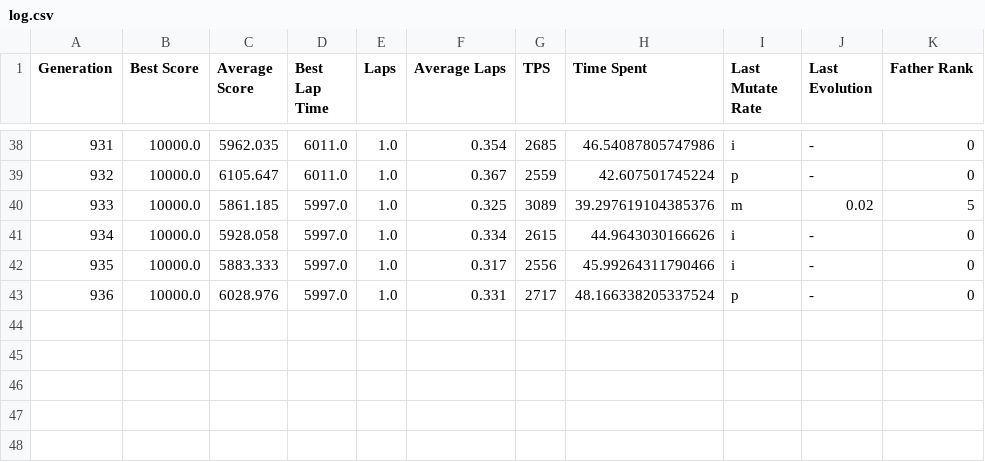
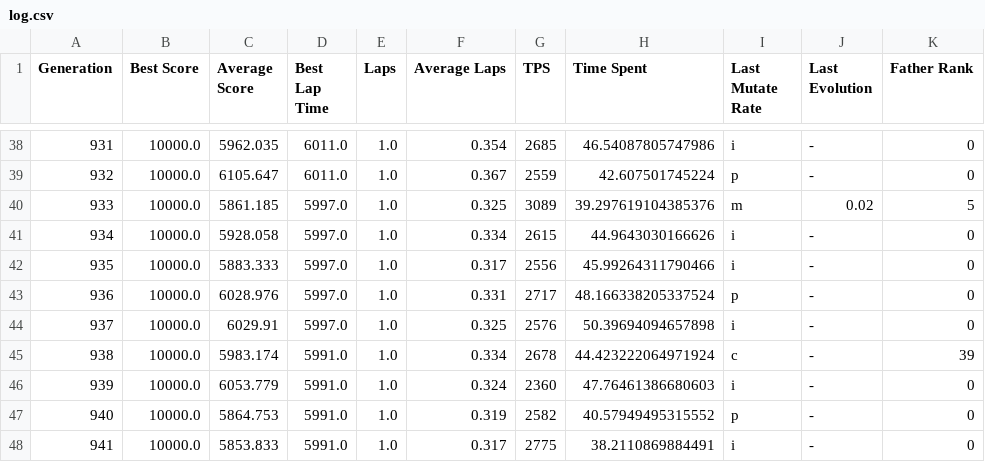
Before and after one commit to Al0den/car-neural-network, a CSV file: data/per_track/singapoure/log.csv, drawn as a sheet; only a part is shown, gaps mark what is left out.

```diff
--- a/data/per_track/singapoure/log.csv
+++ b/data/per_track/singapoure/log.csv
@@ -43 +43,6 @@ Generation,Best Score,Average Score,Best Lap Time,Laps,Average Laps,TPS,Time Spe
 936,10000.0,6028.976,5997.0,1.0,0.331,2717,48.166338205337524,p,-,0
+937,10000.0,6029.91,5997.0,1.0,0.325,2576,50.39694094657898,i,-,0
+938,10000.0,5983.174,5991.0,1.0,0.334,2678,44.423222064971924,c,-,39
+939,10000.0,6053.779,5991.0,1.0,0.324,2360,47.76461386680603,i,-,0
+940,10000.0,5864.753,5991.0,1.0,0.319,2582,40.57949495315552,p,-,0
+941,10000.0,5853.833,5991.0,1.0,0.317,2775,38.2110869884491,i,-,0
```
Also changed, not shown: 6 other files.
